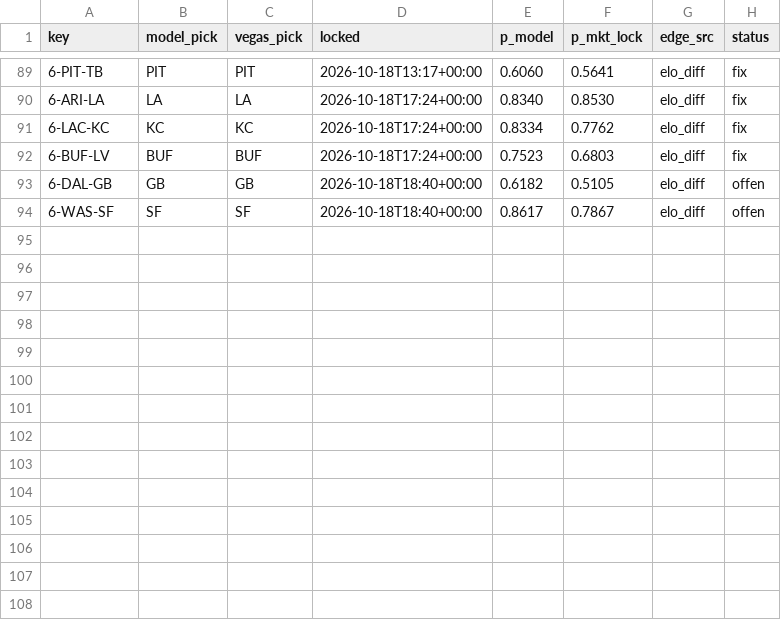
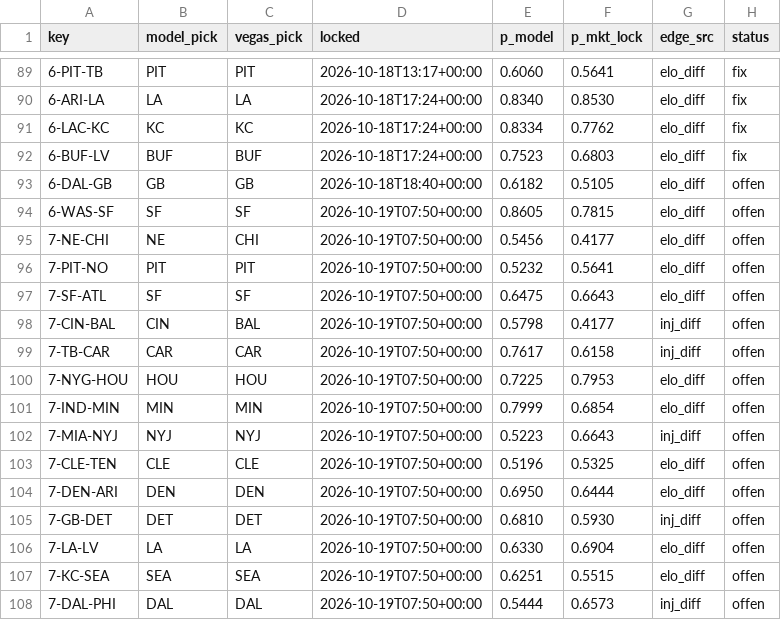
Before and after one commit to Cako18/gridiron-data, a CSV file: data/vegas_duel.csv, drawn as a sheet; only a part is shown, gaps mark what is left out.

```diff
--- a/data/vegas_duel.csv
+++ b/data/vegas_duel.csv
@@ -93,2 +93,16 @@ key,model_pick,vegas_pick,locked,p_model,p_mkt_lock,edge_src,status
 6-DAL-GB,GB,GB,2026-10-18T18:40+00:00,0.6182,0.5105,elo_diff,offen
-6-WAS-SF,SF,SF,2026-10-18T18:40+00:00,0.8617,0.7867,elo_diff,offen
+6-WAS-SF,SF,SF,2026-10-19T07:50+00:00,0.8605,0.7815,elo_diff,offen
+7-NE-CHI,NE,CHI,2026-10-19T07:50+00:00,0.5456,0.4177,elo_diff,offen
+7-PIT-NO,PIT,PIT,2026-10-19T07:50+00:00,0.5232,0.5641,elo_diff,offen
+7-SF-ATL,SF,SF,2026-10-19T07:50+00:00,0.6475,0.6643,elo_diff,offen
+7-CIN-BAL,CIN,BAL,2026-10-19T07:50+00:00,0.5798,0.4177,inj_diff,offen
+7-TB-CAR,CAR,CAR,2026-10-19T07:50+00:00,0.7617,0.6158,inj_diff,offen
+7-NYG-HOU,HOU,HOU,2026-10-19T07:50+00:00,0.7225,0.7953,elo_diff,offen
+7-IND-MIN,MIN,MIN,2026-10-19T07:50+00:00,0.7999,0.6854,elo_diff,offen
+7-MIA-NYJ,NYJ,NYJ,2026-10-19T07:50+00:00,0.5223,0.6643,inj_diff,offen
+7-CLE-TEN,CLE,CLE,2026-10-19T07:50+00:00,0.5196,0.5325,elo_diff,offen
+7-DEN-ARI,DEN,DEN,2026-10-19T07:50+00:00,0.6950,0.6444,elo_diff,offen
+7-GB-DET,DET,DET,2026-10-19T07:50+00:00,0.6810,0.5930,inj_diff,offen
+7-LA-LV,LA,LA,2026-10-19T07:50+00:00,0.6330,0.6904,elo_diff,offen
+7-KC-SEA,SEA,SEA,2026-10-19T07:50+00:00,0.6251,0.5515,elo_diff,offen
+7-DAL-PHI,DAL,DAL,2026-10-19T07:50+00:00,0.5444,0.6573,inj_diff,offen
```
Also changed, not shown: data/elo_history.csv, data/line_history.csv, 3 other files.
